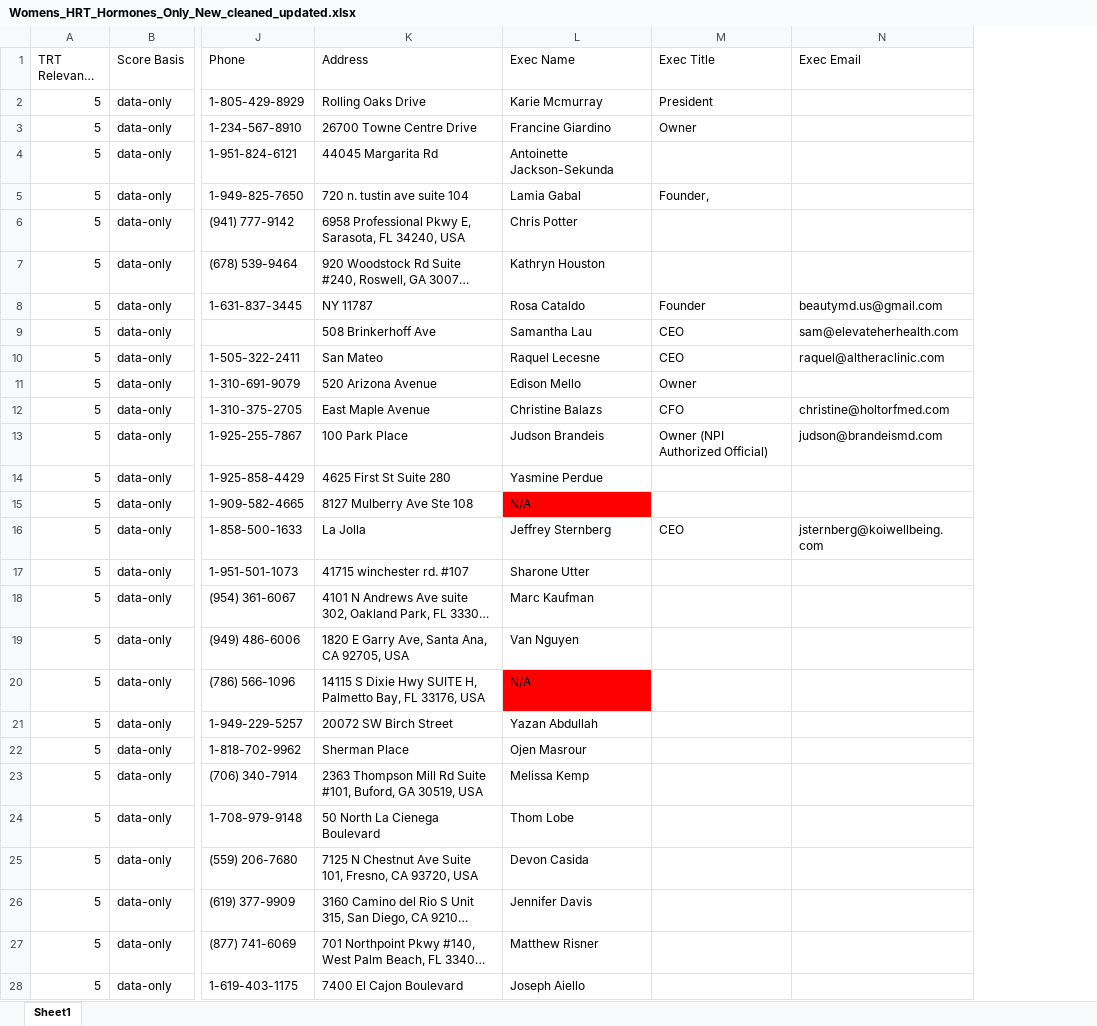
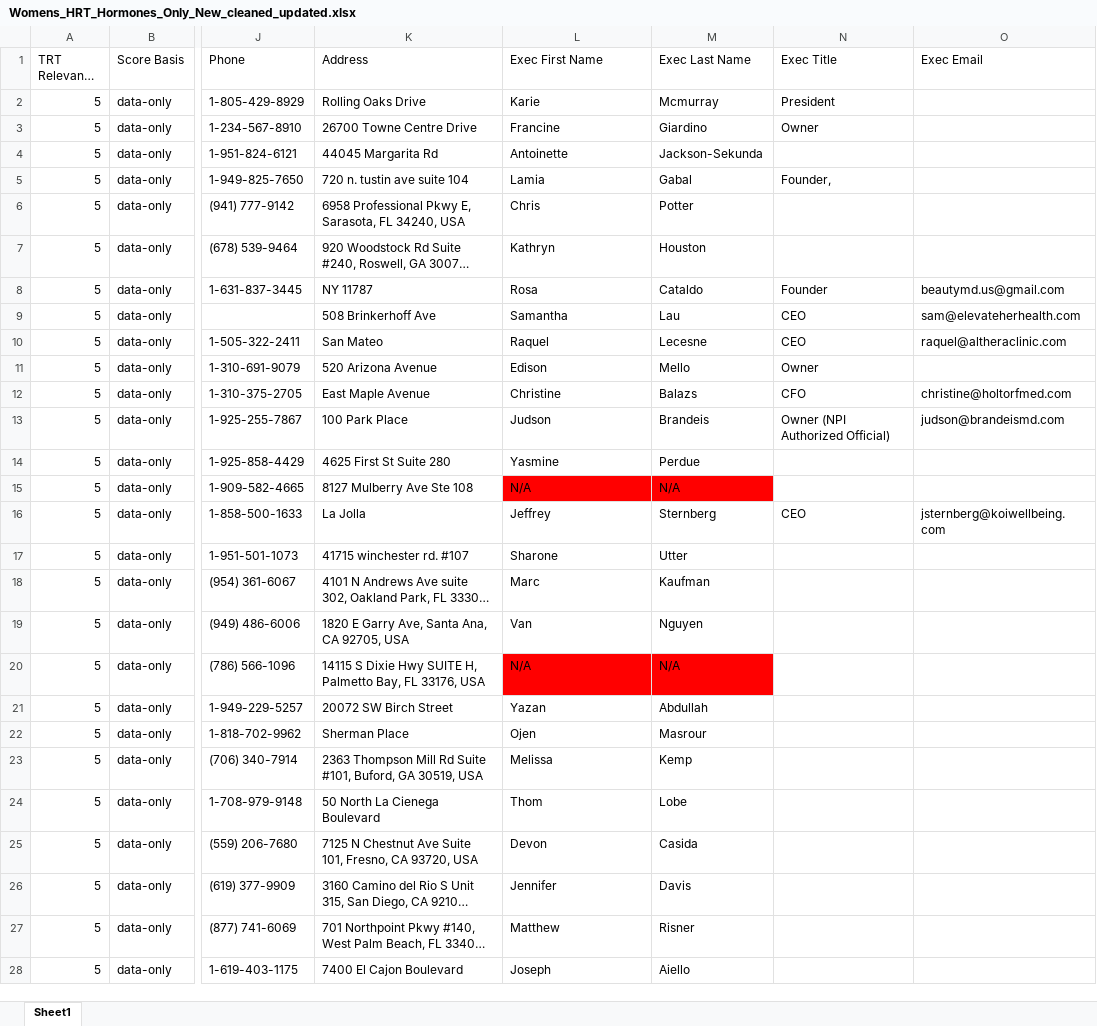
Before and after one commit to hannahhmnguyen/ubiquitous-carnival, an Excel workbook: Womens_HRT_Hormones_Only_New_cleaned_updated.xlsx, sheet Sheet1, drawn as a sheet; only a part is shown, gaps mark what is left out; long unchanged cells end in …; values as stored, in another font and other column widths than the file's, no borders; the diff covers the shown part only; the diff names each change by its address in the sheet, - before the commit and + after, or states it on an @@ line.

```diff
--- a/Womens_HRT_Hormones_Only_New_cleaned_updated.xlsx (sheet Sheet1)
+++ b/Womens_HRT_Hormones_Only_New_cleaned_updated.xlsx (sheet Sheet1)
+column M (Exec Last Name), rows 2-28: Mcmurray | Giardino | Jackson-Sekunda | Gabal | Potter | Houston | Cataldo | Lau | Lecesne | Mello | Balazs | Brandeis | Perdue | N/A | Sternberg | Utter | Kaufman | Nguyen | N/A | Abdullah | Masrour | Kemp | Lobe | Casida | Davis | Risner | Aiello
-L1: Exec Name
+L1: Exec First Name
-L2 (Exec First Name): Karie Mcmurray
+L2 (Exec First Name): Karie
-L3 (Exec First Name): Francine Giardino
+L3 (Exec First Name): Francine
-L4 (Exec First Name): Antoinette Jackson-Sekunda
+L4 (Exec First Name): Antoinette
-L5 (Exec First Name): Lamia Gabal
+L5 (Exec First Name): Lamia
-L6 (Exec First Name): Chris Potter
+L6 (Exec First Name): Chris
-L7 (Exec First Name): Kathryn Houston
+L7 (Exec First Name): Kathryn
-L8 (Exec First Name): Rosa Cataldo
+L8 (Exec First Name): Rosa
-L9 (Exec First Name): Samantha Lau
+L9 (Exec First Name): Samantha
-L10 (Exec First Name): Raquel Lecesne
+L10 (Exec First Name): Raquel
-L11 (Exec First Name): Edison Mello
+L11 (Exec First Name): Edison
-L12 (Exec First Name): Christine Balazs
+L12 (Exec First Name): Christine
-L13 (Exec First Name): Judson Brandeis
+L13 (Exec First Name): Judson
-L14 (Exec First Name): Yasmine Perdue
+L14 (Exec First Name): Yasmine
-L16 (Exec First Name): Jeffrey Sternberg
+L16 (Exec First Name): Jeffrey
-L17 (Exec First Name): Sharone Utter
+L17 (Exec First Name): Sharone
-L18 (Exec First Name): Marc Kaufman
+L18 (Exec First Name): Marc
-L19 (Exec First Name): Van Nguyen
+L19 (Exec First Name): Van
-L21 (Exec First Name): Yazan Abdullah
+L21 (Exec First Name): Yazan
-L22 (Exec First Name): Ojen Masrour
+L22 (Exec First Name): Ojen
-L23 (Exec First Name): Melissa Kemp
+L23 (Exec First Name): Melissa
-L24 (Exec First Name): Thom Lobe
+L24 (Exec First Name): Thom
-L25 (Exec First Name): Devon Casida
+L25 (Exec First Name): Devon
-L26 (Exec First Name): Jennifer Davis
+L26 (Exec First Name): Jennifer
-L27 (Exec First Name): Matthew Risner
+L27 (Exec First Name): Matthew
-L28 (Exec First Name): Joseph Aiello
+L28 (Exec First Name): Joseph
```
Also changed, not shown: 17 edited cells elsewhere in this sheet.
